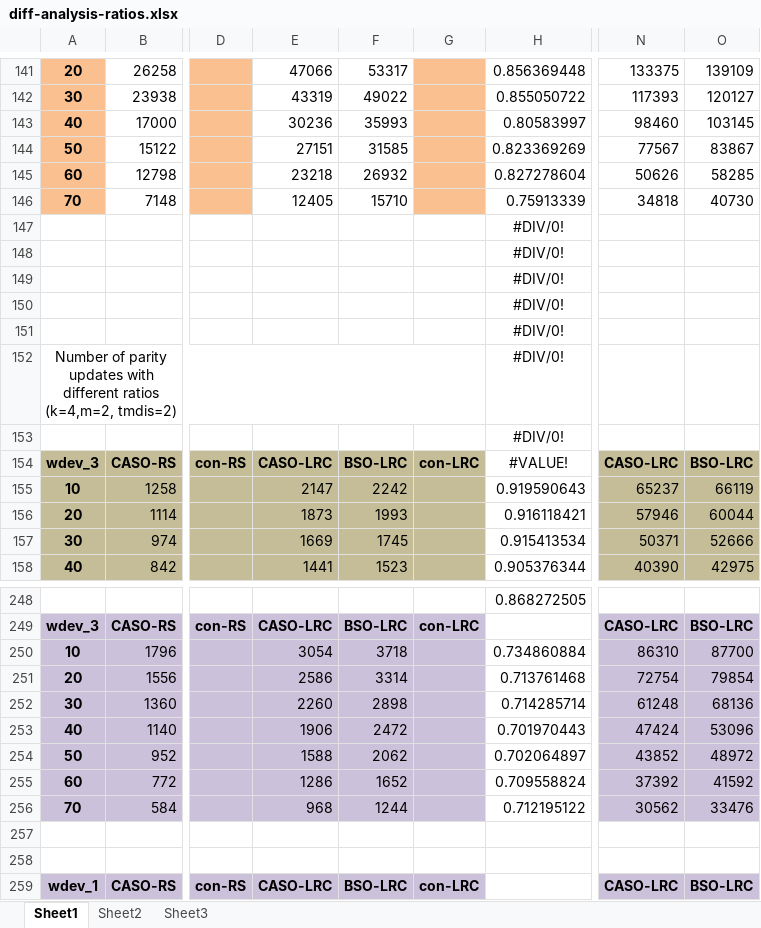
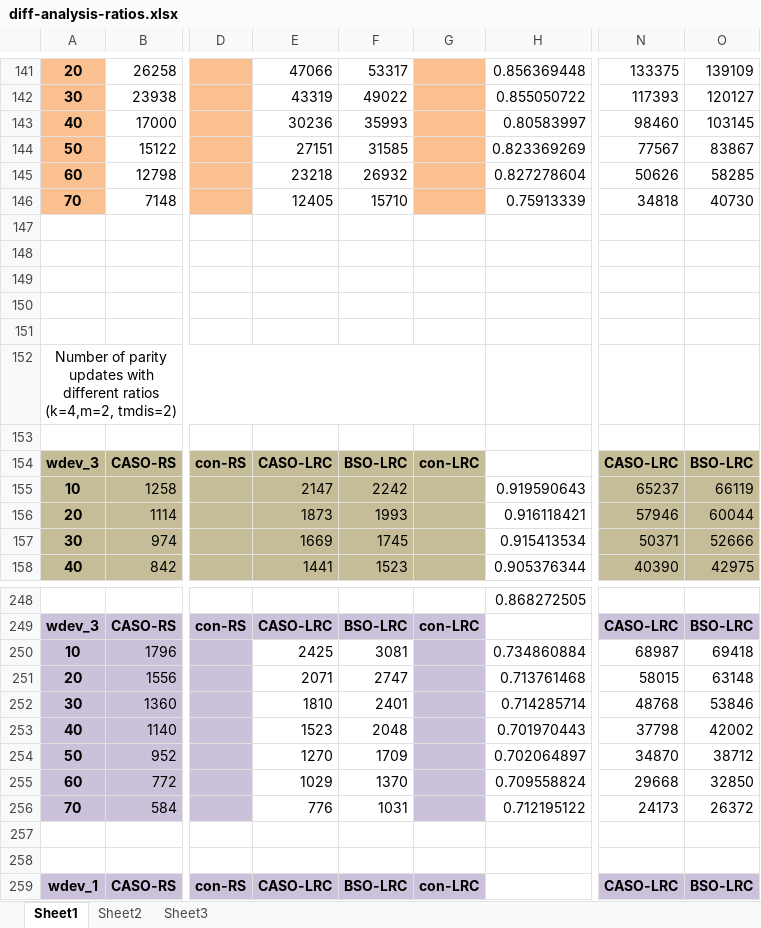
Before and after one commit to shenzr/CASO, an Excel workbook: journal-evaluation/diff-analysis-ratios.xlsx, sheet Sheet1, drawn as a sheet; only a part is shown, gaps mark what is left out; values as stored, in another font and other column widths than the file's, no borders; the diff covers the shown part only; the diff names each change by its address in the sheet, - before the commit and + after, or states it on an @@ line.

```diff
--- a/journal-evaluation/diff-analysis-ratios.xlsx (sheet Sheet1)
+++ b/journal-evaluation/diff-analysis-ratios.xlsx (sheet Sheet1)
-H147:H153: #DIV/0!
+H147:H153: (empty)
-H154: #VALUE!
+H154: (empty)
-E250: 3054
+E250: 2425
-E250:F256 fill: #CCC1DA
+E250:F256 fill: none
-F250: 3718
+F250: 3081
-N250: 86310
+N250: 68987
-N250:O256 fill: #CCC1DA
+N250:O256 fill: none
-O250: 87700
+O250: 69418
-E251: 2586
+E251: 2071
-F251: 3314
+F251: 2747
-N251: 72754
+N251: 58015
-O251: 79854
+O251: 63148
-E252: 2260
+E252: 1810
-F252: 2898
+F252: 2401
-N252: 61248
+N252: 48768
-O252: 68136
+O252: 53846
-E253: 1906
+E253: 1523
-F253: 2472
+F253: 2048
-N253: 47424
+N253: 37798
-O253: 53096
+O253: 42002
-E254: 1588
+E254: 1270
-F254: 2062
+F254: 1709
-N254: 43852
+N254: 34870
-O254: 48972
+O254: 38712
-E255: 1286
+E255: 1029
-F255: 1652
+F255: 1370
-N255: 37392
+N255: 29668
-O255: 41592
+O255: 32850
-E256: 968
+E256: 776
-F256: 1244
+F256: 1031
-N256: 30562
+N256: 24173
-O256: 33476
+O256: 26372
```
Also changed, not shown: 2 added rows, 2 removed rows, 214 edited cells, cell formats and merged cells elsewhere in this sheet, journal-evaluation/diff-ec.xlsx, 5 other files.
